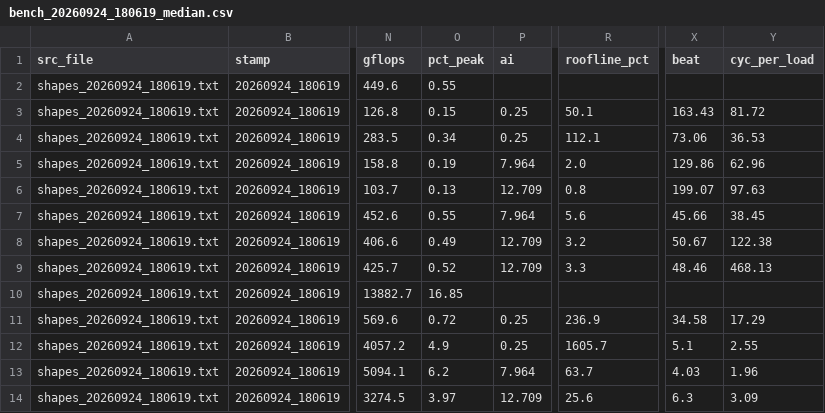
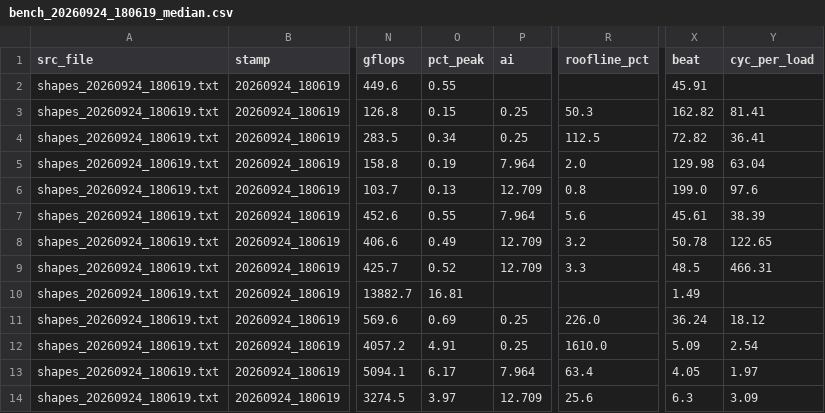
Before and after one commit to daleiyang/llm-inference-anatomy, a CSV file: 02-cuda-from-systems-eyes/Results/Round1/csv/bench_20260924_180619_median.csv, drawn as a sheet; only a part is shown, gaps mark what is left out; the diff covers the shown part only; the diff names each change by its address in the sheet, - before the commit and + after, or states it on an @@ line.

```diff
--- a/02-cuda-from-systems-eyes/Results/Round1/csv/bench_20260924_180619_median.csv
+++ b/02-cuda-from-systems-eyes/Results/Round1/csv/bench_20260924_180619_median.csv
-X2 (beat): (empty)
+X2 (beat): 45.91
-R3 (roofline_pct): 50.1
+R3 (roofline_pct): 50.3
-X3 (beat): 163.43
+X3 (beat): 162.82
-Y3 (cyc_per_load): 81.72
+Y3 (cyc_per_load): 81.41
-R4 (roofline_pct): 112.1
+R4 (roofline_pct): 112.5
-X4 (beat): 73.06
+X4 (beat): 72.82
-Y4 (cyc_per_load): 36.53
+Y4 (cyc_per_load): 36.41
-X5 (beat): 129.86
+X5 (beat): 129.98
-Y5 (cyc_per_load): 62.96
+Y5 (cyc_per_load): 63.04
-X6 (beat): 199.07
+X6 (beat): 199.0
-Y6 (cyc_per_load): 97.63
+Y6 (cyc_per_load): 97.6
-X7 (beat): 45.66
+X7 (beat): 45.61
-Y7 (cyc_per_load): 38.45
+Y7 (cyc_per_load): 38.39
-X8 (beat): 50.67
+X8 (beat): 50.78
-Y8 (cyc_per_load): 122.38
+Y8 (cyc_per_load): 122.65
-X9 (beat): 48.46
+X9 (beat): 48.5
-Y9 (cyc_per_load): 468.13
+Y9 (cyc_per_load): 466.31
-O10 (pct_peak): 16.85
+O10 (pct_peak): 16.81
-X10 (beat): (empty)
+X10 (beat): 1.49
-O11 (pct_peak): 0.72
+O11 (pct_peak): 0.69
-R11 (roofline_pct): 236.9
+R11 (roofline_pct): 226.0
-X11 (beat): 34.58
+X11 (beat): 36.24
-Y11 (cyc_per_load): 17.29
+Y11 (cyc_per_load): 18.12
-O12 (pct_peak): 4.9
+O12 (pct_peak): 4.91
-R12 (roofline_pct): 1605.7
+R12 (roofline_pct): 1610.0
-X12 (beat): 5.1
+X12 (beat): 5.09
-Y12 (cyc_per_load): 2.55
+Y12 (cyc_per_load): 2.54
-O13 (pct_peak): 6.2
+O13 (pct_peak): 6.17
-R13 (roofline_pct): 63.7
+R13 (roofline_pct): 63.4
-X13 (beat): 4.03
+X13 (beat): 4.05
-Y13 (cyc_per_load): 1.96
+Y13 (cyc_per_load): 1.97
```
Also changed, not shown: 28 edited cells elsewhere in this file, 02-cuda-from-systems-eyes/Results/Round1/csv/bench_20260924_180114_median.csv, 5 other files.
